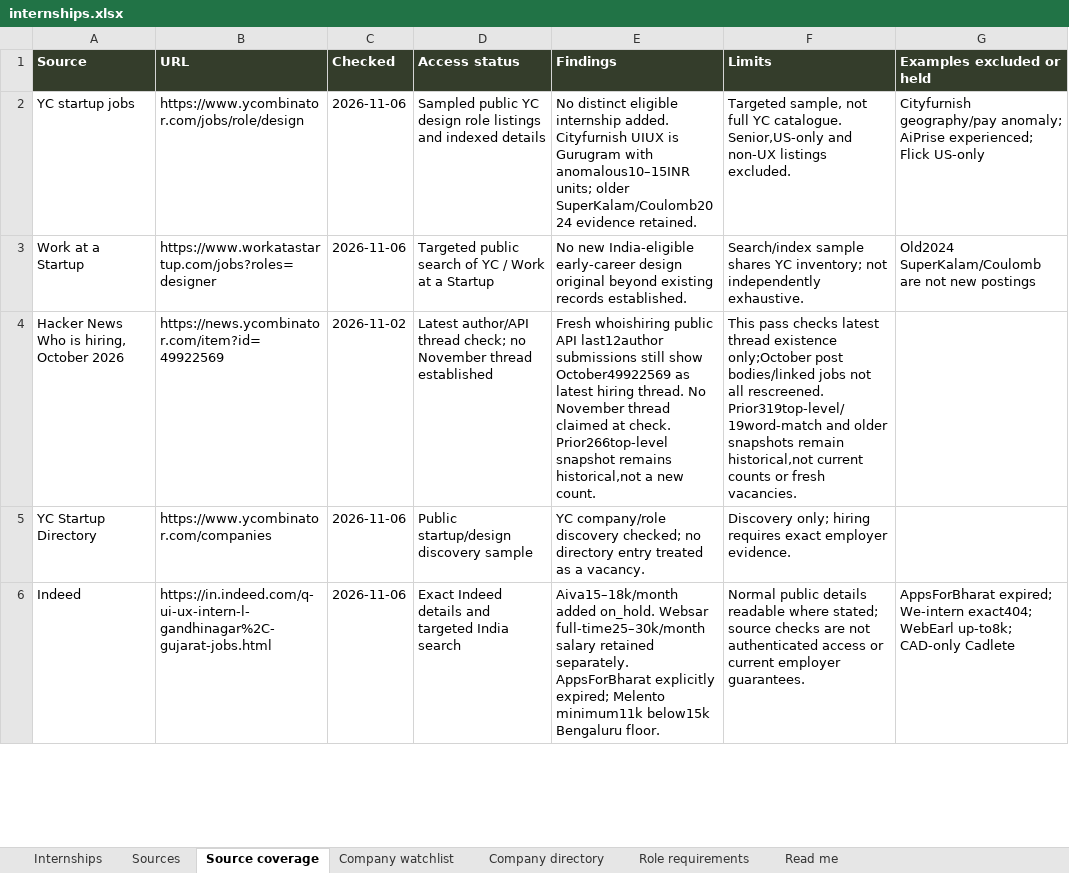
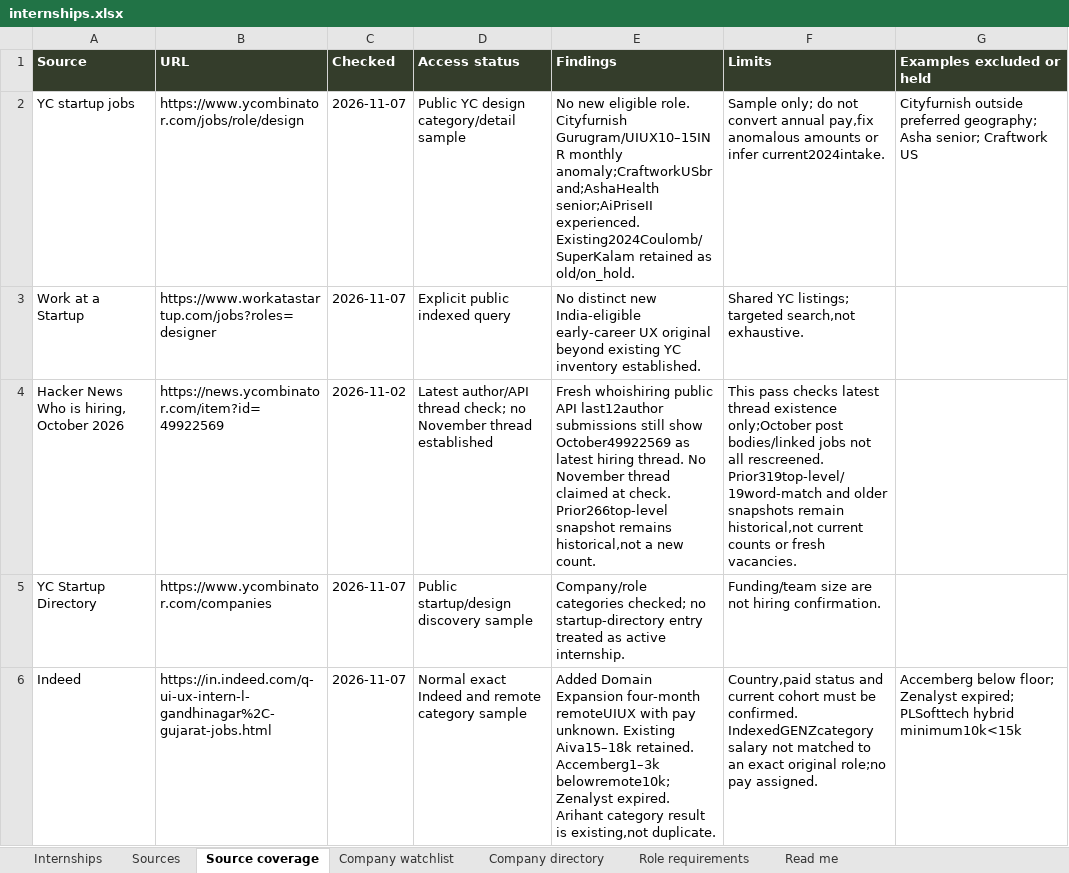
Before and after one commit to AnujR17/Chatgpt-Environment, an Excel workbook: topics/job-search-agent/app/public/data/internships.xlsx, sheet Source coverage, drawn as a sheet; only a part is shown; values as stored, in another font and other column widths than the file's, no borders; the diff covers the shown part only; the diff names each change by its address in the sheet, - before the commit and + after, or states it on an @@ line.

Commit message:
Refresh 7 November design leads and retire closed originals

```diff
--- a/topics/job-search-agent/app/public/data/internships.xlsx (sheet Source coverage)
+++ b/topics/job-search-agent/app/public/data/internships.xlsx (sheet Source coverage)
-C2:C3 (Checked): 2026-11-06
+C2:C3 (Checked): 2026-11-07
-D2 (Access status): Sampled public YC design role listings and indexed details
+D2 (Access status): Public YC design category/detail sample
-E2 (Findings): No distinct eligible internship added. Cityfurnish UIUX is Gurugram with anomalous10–15INR units; older SuperKalam/Coulomb2024 evidence retained.
+E2 (Findings): No new eligible role. Cityfurnish Gurugram/UIUX10–15INR monthly anomaly;CraftworkUSbrand;AshaHealth senior;AiPriseII experienced. Existing2024Coulomb/SuperKalam retained as old/on_hold.
-F2 (Limits): Targeted sample, not full YC catalogue. Senior,US-only and non-UX listings excluded.
+F2 (Limits): Sample only; do not convert annual pay,fix anomalous amounts or infer current2024intake.
-G2 (Examples excluded or held): Cityfurnish geography/pay anomaly; AiPrise experienced; Flick US-only
+G2 (Examples excluded or held): Cityfurnish outside preferred geography; Asha senior; Craftwork US
-D3 (Access status): Targeted public search of YC / Work at a Startup
+D3 (Access status): Explicit public indexed query
-E3 (Findings): No new India-eligible early-career design original beyond existing records established.
+E3 (Findings): No distinct new India-eligible early-career UX original beyond existing YC inventory established.
-F3 (Limits): Search/index sample shares YC inventory; not independently exhaustive.
+F3 (Limits): Shared YC listings; targeted search,not exhaustive.
-G3 (Examples excluded or held): Old2024 SuperKalam/Coulomb are not new postings
+G3 (Examples excluded or held): (empty)
-C5:C6 (Checked): 2026-11-06
+C5:C6 (Checked): 2026-11-07
-E5 (Findings): YC company/role discovery checked; no directory entry treated as a vacancy.
+E5 (Findings): Company/role categories checked; no startup-directory entry treated as active internship.
-F5 (Limits): Discovery only; hiring requires exact employer evidence.
+F5 (Limits): Funding/team size are not hiring confirmation.
-D6 (Access status): Exact Indeed details and targeted India search
+D6 (Access status): Normal exact Indeed and remote category sample
-E6 (Findings): Aiva15–18k/month added on_hold. Websar full-time25–30k/month salary retained separately. AppsForBharat explicitly expired; Melento minimum11k below15k Bengaluru floor.
+E6 (Findings): Added Domain Expansion four-month remoteUIUX with pay unknown. Existing Aiva15–18k retained. Accemberg1–3k belowremote10k;Zenalyst expired. Arihant category result is existing,not duplicate.
-F6 (Limits): Normal public details readable where stated; source checks are not authenticated access or current employer guarantees.
+F6 (Limits): Country,paid status and current cohort must be confirmed. IndexedGENZcategory salary not matched to an exact original role;no pay assigned.
-G6 (Examples excluded or held): AppsForBharat expired; We-intern exact404; WebEarl up-to8k; CAD-only Cadlete
+G6 (Examples excluded or held): Accemberg below floor; Zenalyst expired; PLSofttech hybrid minimum10k<15k
```
Also changed, not shown: 1 added row and 104 edited cells elsewhere in this sheet, sheet Sources, sheet Role requirements, sheet Internships, sheet Company directory, sheet Company watchlist, sheet Read me, 6 other files.
